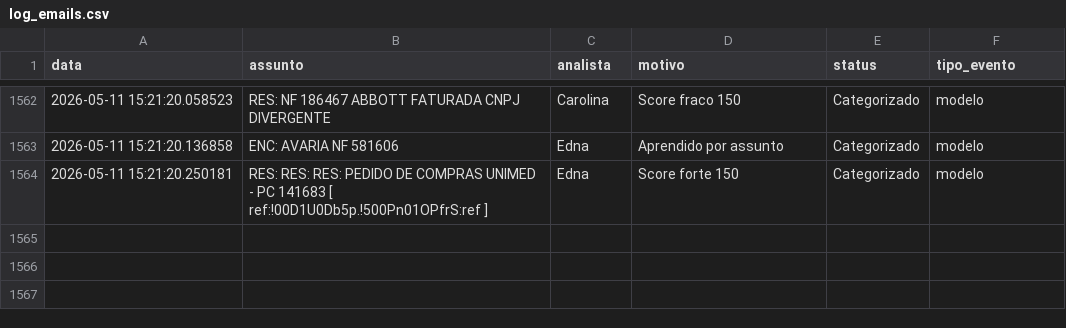
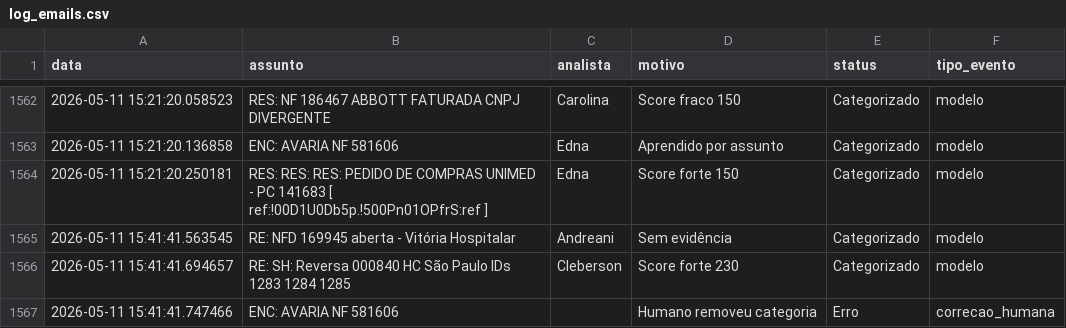
Before and after one commit to LeozeraOwned/dashboard-emails, a CSV file: log_emails.csv, drawn as a sheet; only a part is shown, gaps mark what is left out.

Commit message:
Atualização automática log_emails.csv

```diff
--- a/log_emails.csv
+++ b/log_emails.csv
@@ -1564 +1564,4 @@ data;assunto;analista;motivo;status;tipo_evento
 2026-05-11 15:21:20.250181;RES: RES: RES: PEDIDO DE COMPRAS UNIMED - PC 141683    [ ref:!00D1U0Db5p.!500Pn01OPfrS:ref ];Edna;Score forte 150;Categorizado;modelo
+2026-05-11 15:41:41.563545;RE: NFD 169945 aberta - Vitória Hospitalar;Andreani;Sem evidência;Categorizado;modelo
+2026-05-11 15:41:41.694657;RE: SH: Reversa 000840 HC São Paulo IDs 1283 1284 1285;Cleberson;Score forte 230;Categorizado;modelo
+2026-05-11 15:41:41.747466;ENC: AVARIA NF 581606;;Humano removeu categoria;Erro;correcao_humana
```
